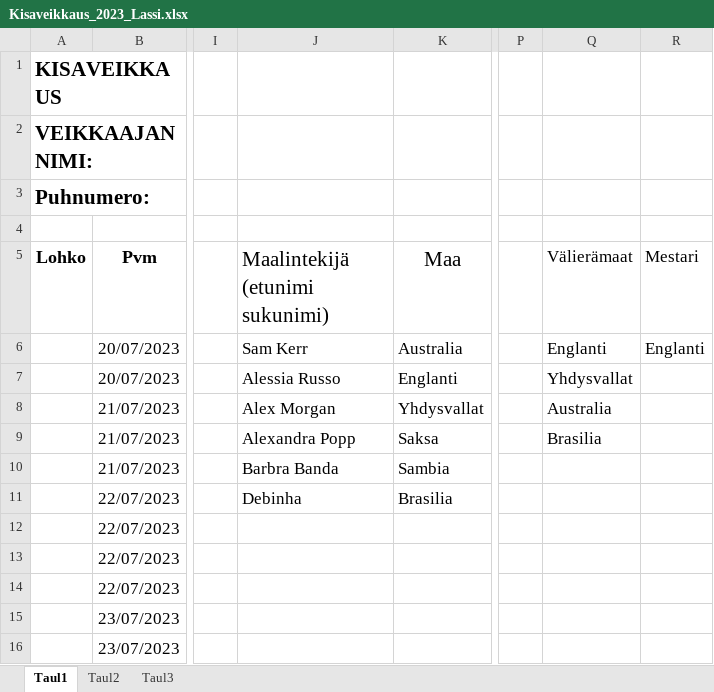
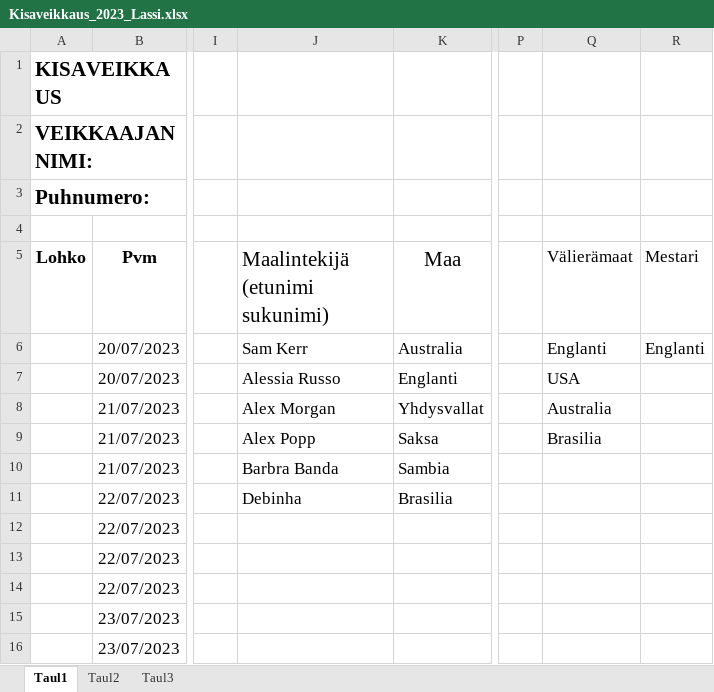
Before and after one commit to Pedusal/wc23, an Excel workbook: Data/Kisaveikkaus_2023_Lassi.xlsx, sheet Taul1, drawn as a sheet; only a part is shown, gaps mark what is left out; values as stored, in another font and other column widths than the file's, no borders; the diff names each change by its address in the sheet, - before the commit and + after, or states it on an @@ line.

```diff
--- a/Data/Kisaveikkaus_2023_Lassi.xlsx (sheet Taul1)
+++ b/Data/Kisaveikkaus_2023_Lassi.xlsx (sheet Taul1)
-Q7 (Välierämaat): Yhdysvallat
+Q7 (Välierämaat): USA
-J9 (Maalintekijä (etunimi sukunimi)): Alexandra Popp
+J9 (Maalintekijä (etunimi sukunimi)): Alex Popp
```
Also changed, not shown: 1 other file.
